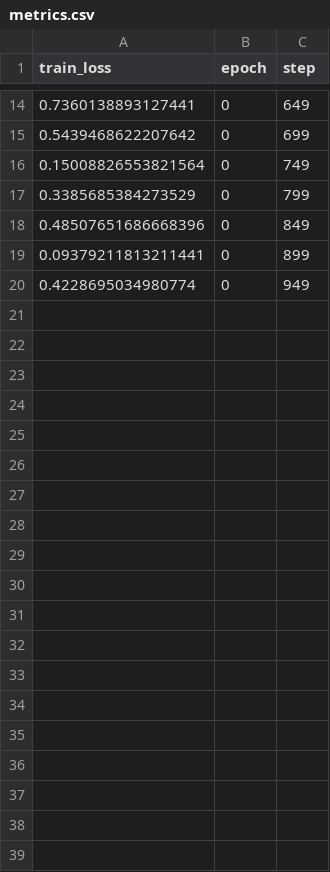
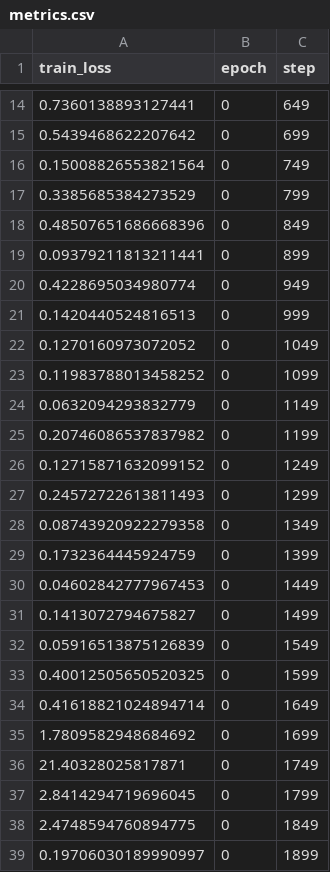
Before and after one commit to watanka/OBJECT_DETECTION, a CSV file: lightning_logs/version_8/metrics.csv, drawn as a sheet; only a part is shown, gaps mark what is left out; the diff covers the shown part only; the diff names each change by its address in the sheet, - before the commit and + after, or states it on an @@ line.

```diff
--- a/lightning_logs/version_8/metrics.csv
+++ b/lightning_logs/version_8/metrics.csv
+row 21: 0.1420440524816513 | 0 | 999
+row 22: 0.1270160973072052 | 0 | 1049
+row 23: 0.11983788013458252 | 0 | 1099
+row 24: 0.0632094293832779 | 0 | 1149
+row 25: 0.20746086537837982 | 0 | 1199
+row 26: 0.12715871632099152 | 0 | 1249
+row 27: 0.24572722613811493 | 0 | 1299
+row 28: 0.08743920922279358 | 0 | 1349
+row 29: 0.1732364445924759 | 0 | 1399
+row 30: 0.04602842777967453 | 0 | 1449
+row 31: 0.1413072794675827 | 0 | 1499
+row 32: 0.05916513875126839 | 0 | 1549
+row 33: 0.40012505650520325 | 0 | 1599
+row 34: 0.41618821024894714 | 0 | 1649
+row 35: 1.7809582948684692 | 0 | 1699
+row 36: 21.40328025817871 | 0 | 1749
+row 37: 2.8414294719696045 | 0 | 1799
+row 38: 2.4748594760894775 | 0 | 1849
+row 39: 0.19706030189990997 | 0 | 1899
```
Also changed, not shown: 42 added rows elsewhere in this file, 1 other file.
